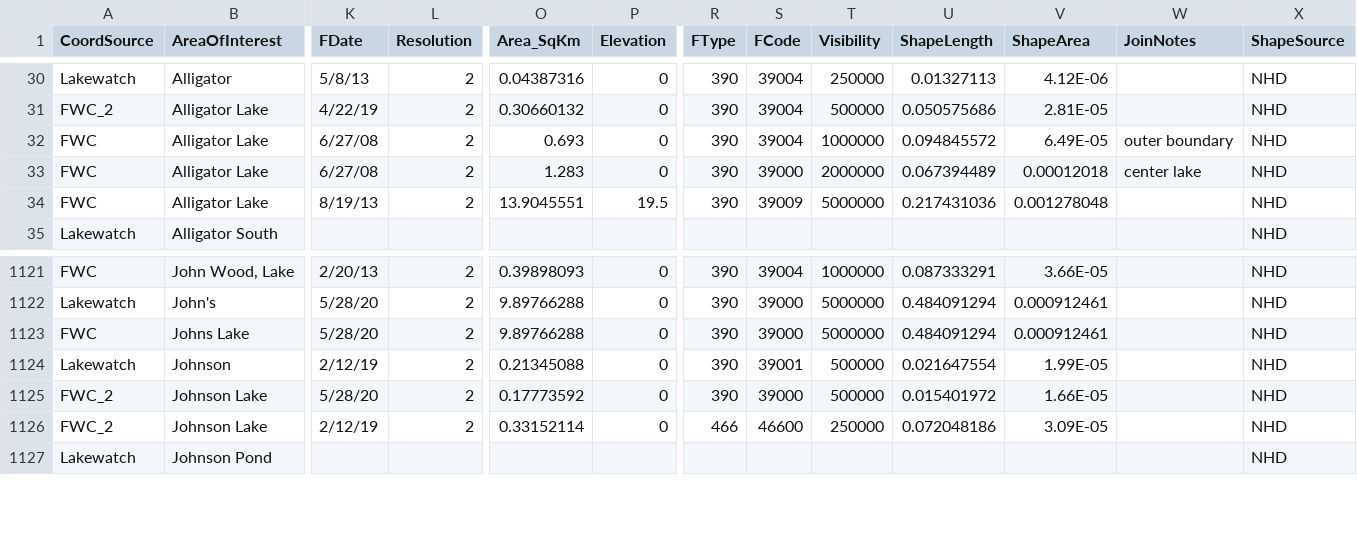
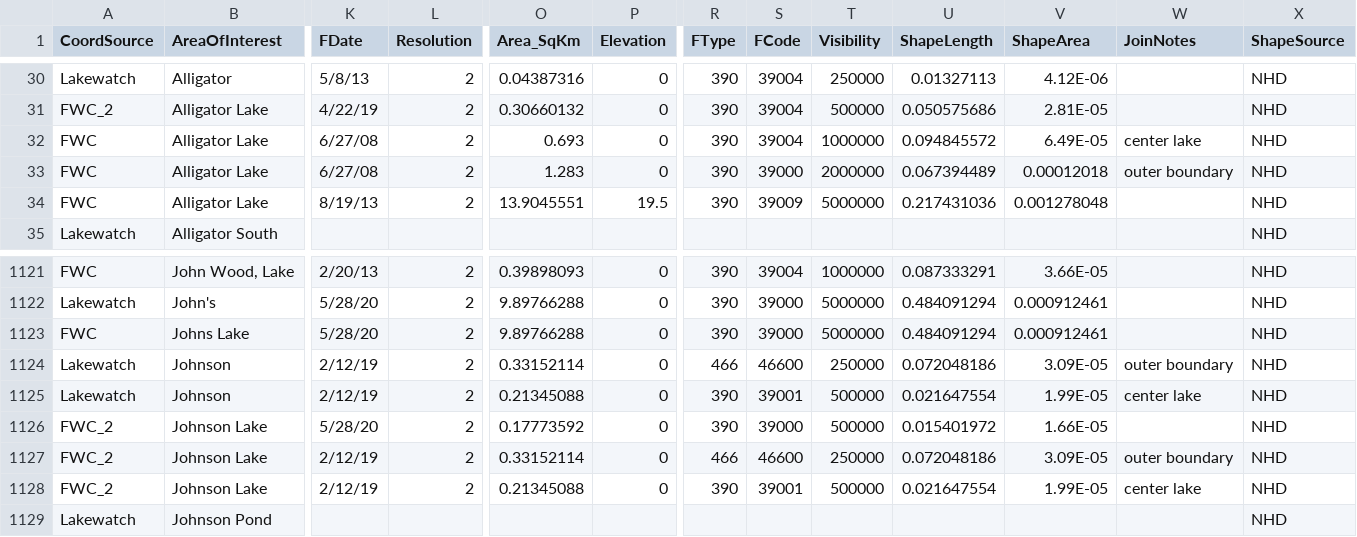
Before and after one commit to aekendig/long-term-aquatic-datasets, a CSV file: gis/intermediate-data/Lakewatch_FWC_Waterbody_merge_join_edited.csv, drawn as a sheet; only a part is shown, gaps mark what is left out; addresses are those after the commit; rows hold the shown columns only; the diff names each change by its address in the sheet, - before the commit and + after, or states it on an @@ line.

Commit message:
combine FAOL lakes with lakewatch and FWC

```diff
--- a/gis/intermediate-data/Lakewatch_FWC_Waterbody_merge_join_edited.csv
+++ b/gis/intermediate-data/Lakewatch_FWC_Waterbody_merge_join_edited.csv
-W32 (JoinNotes): outer boundary
+W32 (JoinNotes): center lake
-W33 (JoinNotes): center lake
+W33 (JoinNotes): outer boundary
+row 1124: Lakewatch | Johnson | 2/12/19 | 2 | 0.33152114 | 0 | 466 | 46600 | 250000 | 0.072048186 | 3.09E-05 | outer boundary | NHD
-W1125 (JoinNotes): (empty)
+W1125 (JoinNotes): center lake
-W1127 (JoinNotes): (empty)
+W1127 (JoinNotes): outer boundary
+row 1128: FWC_2 | Johnson Lake | 2/12/19 | 2 | 0.21345088 | 0 | 390 | 39001 | 500000 | 0.021647554 | 1.99E-05 | center lake | NHD
```
Also changed, not shown: 26 other files.
